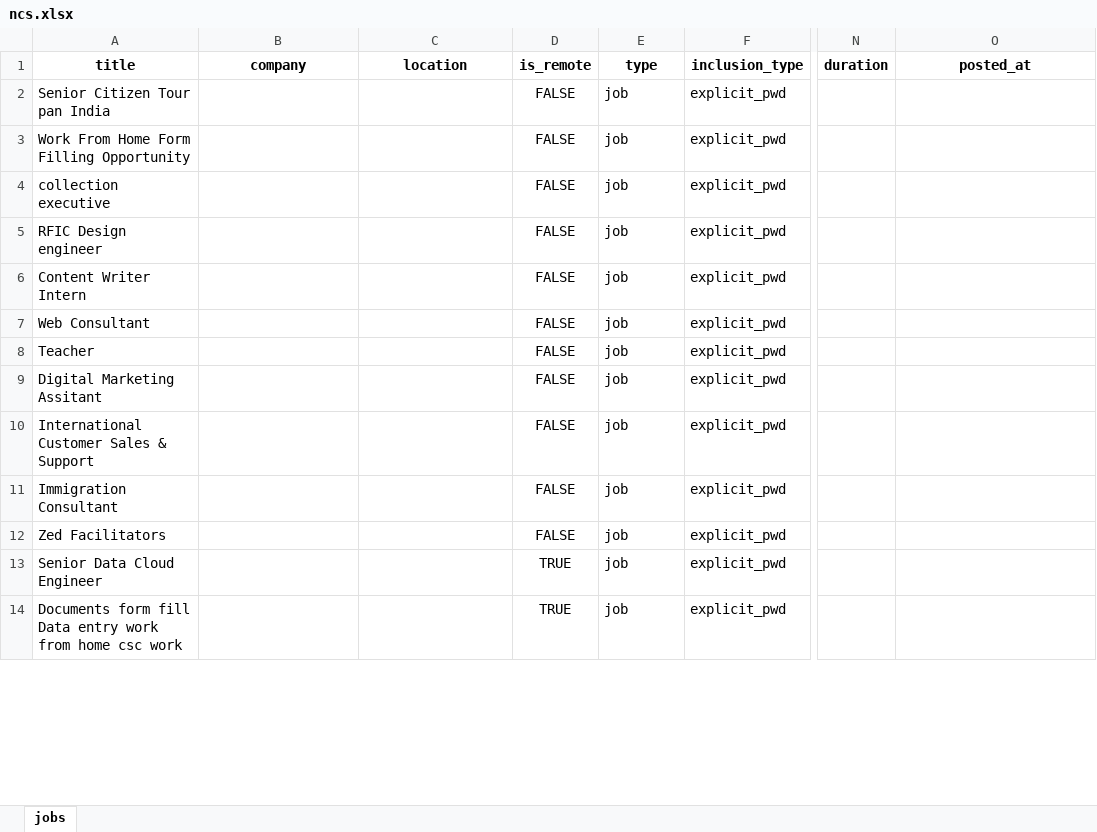
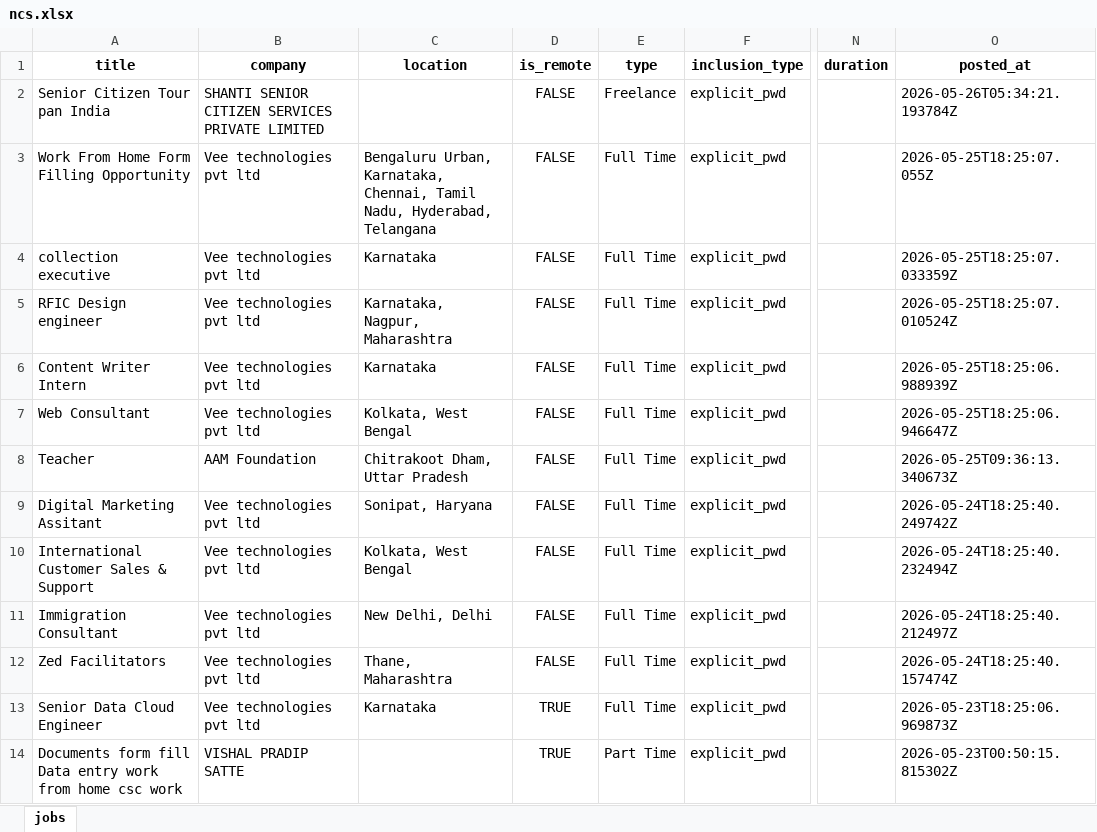
Before and after one commit to bhave-harshal-3000/internship-search, an Excel workbook: output/ncs.xlsx, sheet jobs, drawn as a sheet; only a part is shown, gaps mark what is left out; values as stored, in another font and other column widths than the file's, no borders; the diff covers the shown part only; the diff names each change by its address in the sheet, - before the commit and + after, or states it on an @@ line.

Commit message:
internship+job

```diff
--- a/output/ncs.xlsx (sheet jobs)
+++ b/output/ncs.xlsx (sheet jobs)
-B2 (company): (empty)
+B2 (company): SHANTI SENIOR CITIZEN SERVICES PRIVATE LIMITED
-E2 (type): job
+E2 (type): Freelance
-O2 (posted_at): (empty)
+O2 (posted_at): 2026-05-26T05:34:21.193784Z
-B3:B7 (company): (empty)
+B3:B7 (company): Vee technologies pvt ltd
-C3 (location): (empty)
+C3 (location): Bengaluru Urban, Karnataka, Chennai, Tamil Nadu, Hyderabad, Telangana
-E3:E13 (type): job
+E3:E13 (type): Full Time
-O3 (posted_at): (empty)
+O3 (posted_at): 2026-05-25T18:25:07.055Z
-C4 (location): (empty)
+C4 (location): Karnataka
-O4 (posted_at): (empty)
+O4 (posted_at): 2026-05-25T18:25:07.033359Z
-C5 (location): (empty)
+C5 (location): Karnataka, Nagpur, Maharashtra
-O5 (posted_at): (empty)
+O5 (posted_at): 2026-05-25T18:25:07.010524Z
-C6 (location): (empty)
+C6 (location): Karnataka
-O6 (posted_at): (empty)
+O6 (posted_at): 2026-05-25T18:25:06.988939Z
-C7 (location): (empty)
+C7 (location): Kolkata, West Bengal
-O7 (posted_at): (empty)
+O7 (posted_at): 2026-05-25T18:25:06.946647Z
-B8 (company): (empty)
+B8 (company): AAM Foundation
-C8 (location): (empty)
+C8 (location): Chitrakoot Dham, Uttar Pradesh
-O8 (posted_at): (empty)
+O8 (posted_at): 2026-05-25T09:36:13.340673Z
-B9:B13 (company): (empty)
+B9:B13 (company): Vee technologies pvt ltd
-C9 (location): (empty)
+C9 (location): Sonipat, Haryana
-O9 (posted_at): (empty)
+O9 (posted_at): 2026-05-24T18:25:40.249742Z
-C10 (location): (empty)
+C10 (location): Kolkata, West Bengal
-O10 (posted_at): (empty)
+O10 (posted_at): 2026-05-24T18:25:40.232494Z
-C11 (location): (empty)
+C11 (location): New Delhi, Delhi
-O11 (posted_at): (empty)
+O11 (posted_at): 2026-05-24T18:25:40.212497Z
-C12 (location): (empty)
+C12 (location): Thane, Maharashtra
-O12 (posted_at): (empty)
+O12 (posted_at): 2026-05-24T18:25:40.157474Z
-C13 (location): (empty)
+C13 (location): Karnataka
-O13 (posted_at): (empty)
+O13 (posted_at): 2026-05-23T18:25:06.969873Z
-B14 (company): (empty)
+B14 (company): VISHAL PRADIP SATTE
-E14 (type): job
+E14 (type): Part Time
-O14 (posted_at): (empty)
+O14 (posted_at): 2026-05-23T00:50:15.815302Z
```
Also changed, not shown: 214 edited cells elsewhere in this sheet.
